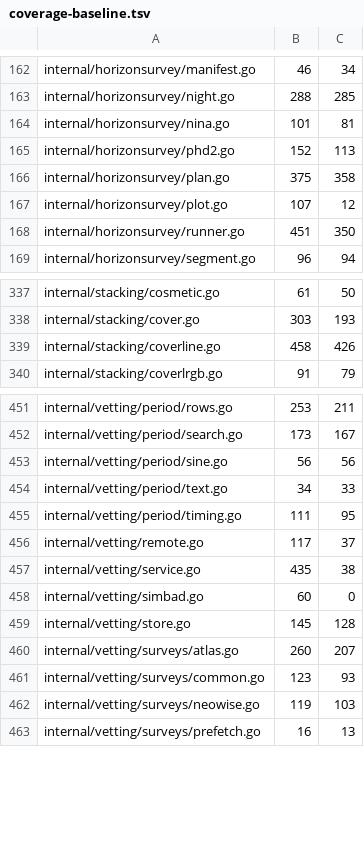
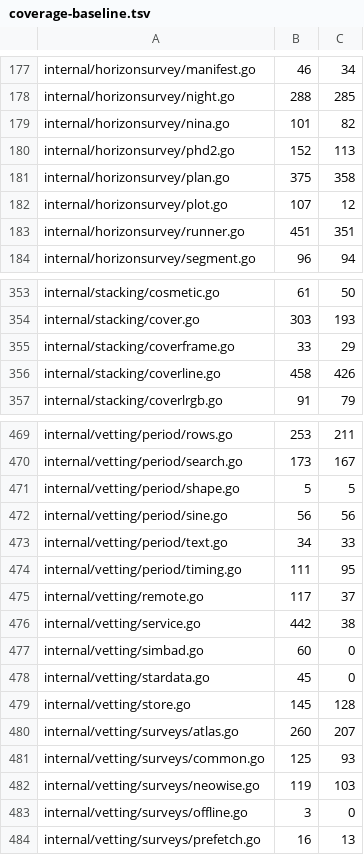
Before and after one commit to USA-RedDragon/astro-stacker, a TSV file: .github/coverage-baseline.tsv, drawn as a sheet; only a part is shown, gaps mark what is left out; the diff covers the shown part only.

```diff
--- a/.github/coverage-baseline.tsv
+++ b/.github/coverage-baseline.tsv
@@ -163,3 +178,3 @@ internal/horizonsurvey/manifest.go	46	34
 internal/horizonsurvey/night.go	288	285
-internal/horizonsurvey/nina.go	101	81
+internal/horizonsurvey/nina.go	101	82
 internal/horizonsurvey/phd2.go	152	113
@@ -167,3 +182,3 @@ internal/horizonsurvey/plan.go	375	358
 internal/horizonsurvey/plot.go	107	12
-internal/horizonsurvey/runner.go	451	350
+internal/horizonsurvey/runner.go	451	351
 internal/horizonsurvey/segment.go	96	94
@@ -338,2 +354,3 @@ internal/stacking/cosmetic.go	61	50
 internal/stacking/cover.go	303	193
+internal/stacking/coverframe.go	33	29
 internal/stacking/coverline.go	458	426
@@ -452,2 +470,3 @@ internal/vetting/period/rows.go	253	211
 internal/vetting/period/search.go	173	167
+internal/vetting/period/shape.go	5	5
 internal/vetting/period/sine.go	56	56
@@ -456,8 +475,10 @@ internal/vetting/period/timing.go	111	95
 internal/vetting/remote.go	117	37
-internal/vetting/service.go	435	38
+internal/vetting/service.go	442	38
 internal/vetting/simbad.go	60	0
+internal/vetting/stardata.go	45	0
 internal/vetting/store.go	145	128
 internal/vetting/surveys/atlas.go	260	207
-internal/vetting/surveys/common.go	123	93
+internal/vetting/surveys/common.go	125	93
 internal/vetting/surveys/neowise.go	119	103
+internal/vetting/surveys/offline.go	3	0
 internal/vetting/surveys/prefetch.go	16	13
```
Also changed, not shown: 17 added rows and 11 edited cells elsewhere in this file, 1 other file.
